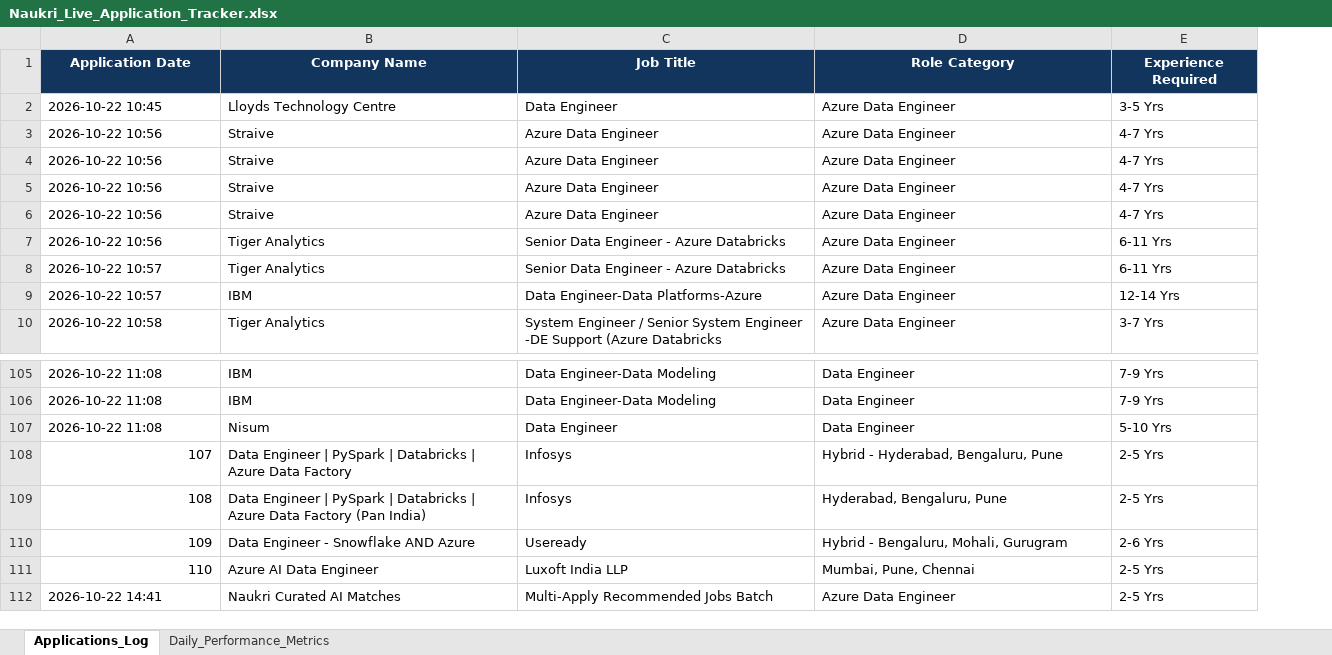
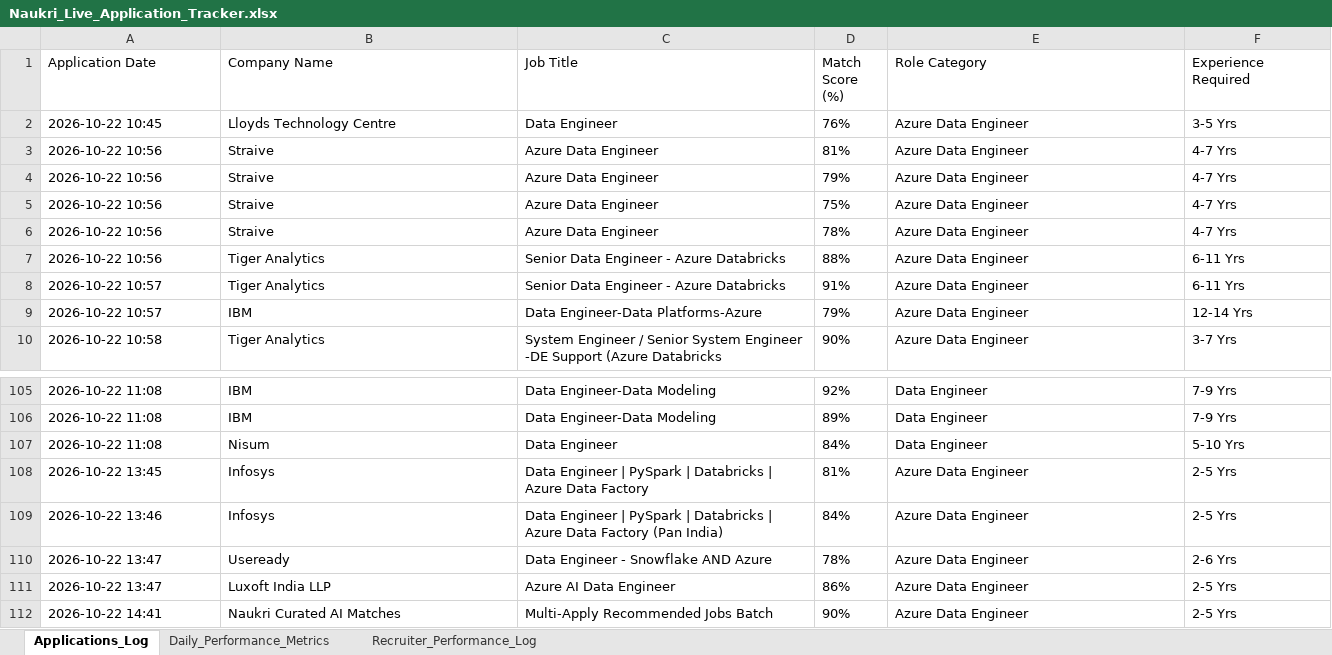
Before and after one commit to lavkushry/NaukariPro, an Excel workbook: Naukri_Live_Application_Tracker.xlsx, sheet Applications_Log, drawn as a sheet; only a part is shown, gaps mark what is left out; values as stored, in another font and other column widths than the file's, no borders; removed rows and columns are numbered as before the commit, all else as after; rows hold the shown columns only; the diff covers the shown part only; the diff names each change by its address in the sheet, - before the commit and + after, or states it on an @@ line.

Commit message:
feat(platform): complete 100k search SEO saturation, >=70% match score gating, SessionLock resilience, and 286-test suite

```diff
--- a/Naukri_Live_Application_Tracker.xlsx (sheet Applications_Log)
+++ b/Naukri_Live_Application_Tracker.xlsx (sheet Applications_Log)
+sheet tab: Recruiter_Performance_Log
+column D (Match Score (%)), rows 2-10: 76% | 81% | 79% | 75% | 78% | 88% | 91% | 79% | 90%; rows 105-107: 92% | 89% | 84%; row 112: 90%
@@ A1:C1 fill: #11355D → none, bold: on → off, text colour: #FFFFFF → black, alignment: center → left @@
@@ E1:F1 fill: #11355D → none, bold: on → off, text colour: #FFFFFF → black, alignment: center → left @@
-row 108: 107 | Data Engineer | PySpark | Databricks | Azure Data Factory | Infosys | Hybrid - Hyderabad, Bengaluru, Pune | 2-5 Yrs
-row 109: 108 | Data Engineer | PySpark | Databricks | Azure Data Factory (Pan India) | Infosys | Hyderabad, Bengaluru, Pune | 2-5 Yrs
-row 110: 109 | Data Engineer - Snowflake AND Azure | Useready | Hybrid - Bengaluru, Mohali, Gurugram | 2-6 Yrs
-row 111: 110 | Azure AI Data Engineer | Luxoft India LLP | Mumbai, Pune, Chennai | 2-5 Yrs
+row 108: 2026-10-22 13:45 | Infosys | Data Engineer | PySpark | Databricks | Azure Data Factory | 81% | Azure Data Engineer | 2-5 Yrs
+row 109: 2026-10-22 13:46 | Infosys | Data Engineer | PySpark | Databricks | Azure Data Factory (Pan India) | 84% | Azure Data Engineer | 2-5 Yrs
+row 110: 2026-10-22 13:47 | Useready | Data Engineer - Snowflake AND Azure | 78% | Azure Data Engineer | 2-6 Yrs
+row 111: 2026-10-22 13:47 | Luxoft India LLP | Azure AI Data Engineer | 86% | Azure Data Engineer | 2-5 Yrs
```
Also changed, not shown: cell formats elsewhere in this sheet, 35 other files.
